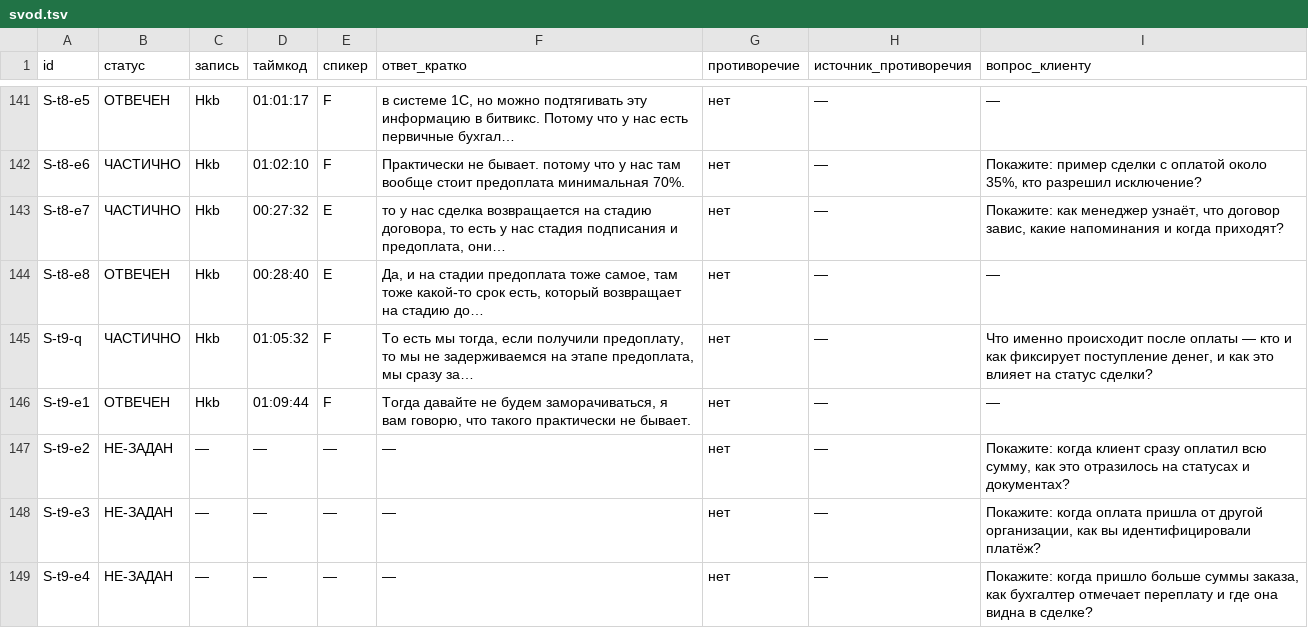
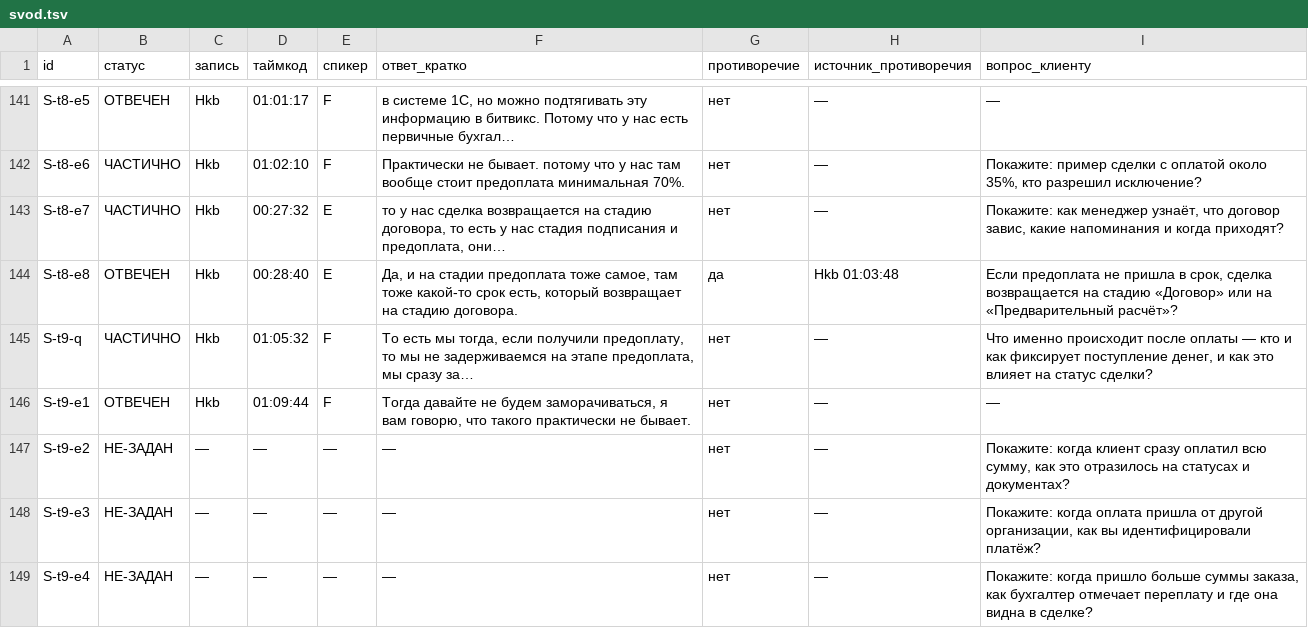
Before and after one commit to arwoxbx24/eurosteklo, a TSV file: docs/meetings/2026-10-04-dialog/svod.tsv, drawn as a sheet; only a part is shown, gaps mark what is left out.

```diff
--- a/docs/meetings/2026-10-04-dialog/svod.tsv
+++ b/docs/meetings/2026-10-04-dialog/svod.tsv
@@ -143,3 +143,3 @@ S-t8-e6	ЧАСТИЧНО	Hkb	01:02:10	F	Практически не бывает
 S-t8-e7	ЧАСТИЧНО	Hkb	00:27:32	E	то у нас сделка возвращается на стадию договора, то есть у нас стадия подписания и предоплата, они…	нет	—	Покажите: как менеджер узнаёт, что договор завис, какие напоминания и когда приходят?
-S-t8-e8	ОТВЕЧЕН	Hkb	00:28:40	E	Да, и на стадии предоплата тоже самое, там тоже какой-то срок есть, который возвращает на стадию до…	нет	—	—
+S-t8-e8	ОТВЕЧЕН	Hkb	00:28:40	E	Да, и на стадии предоплата тоже самое, там тоже какой-то срок есть, который возвращает на стадию договора.	да	Hkb 01:03:48	Если предоплата не пришла в срок, сделка возвращается на стадию «Договор» или на «Предварительный расчёт»?
 S-t9-q	ЧАСТИЧНО	Hkb	01:05:32	F	То есть мы тогда, если получили предоплату, то мы не задерживаемся на этапе предоплата, мы сразу за…	нет	—	Что именно происходит после оплаты — кто и как фиксирует поступление денег, и как это влияет на статус сделки?
```
Also changed, not shown: docs/meetings/2026-10-04-dialog/voprosnik.tsv, 4 other files.
